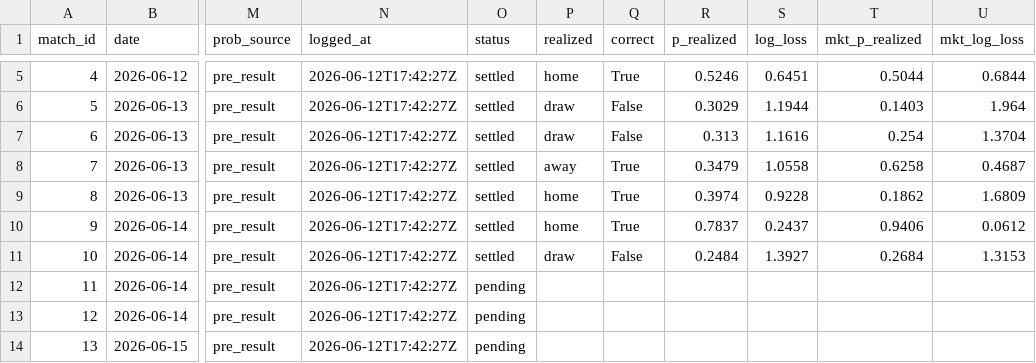
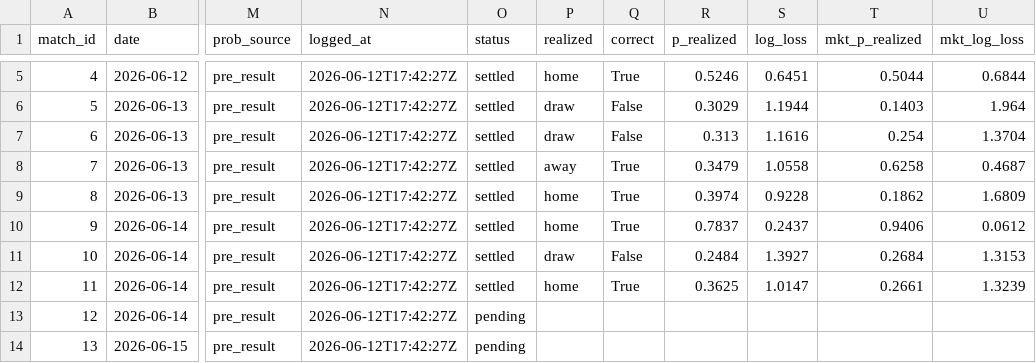
Before and after one commit to AndSoItRises/World-Cup-2026-, a CSV file: data/processed/prediction_scoreboard.csv, drawn as a sheet; only a part is shown, gaps mark what is left out; the diff names each change by its address in the sheet, - before the commit and + after, or states it on an @@ line.

Commit message:
auto(results+picks): refresh 2026-06-14 21:31

```diff
--- a/data/processed/prediction_scoreboard.csv
+++ b/data/processed/prediction_scoreboard.csv
-O12 (status): pending
+O12 (status): settled
-P12 (realized): (empty)
+P12 (realized): home
-Q12 (correct): (empty)
+Q12 (correct): True
-R12 (p_realized): (empty)
+R12 (p_realized): 0.3625
-S12 (log_loss): (empty)
+S12 (log_loss): 1.0147
-T12 (mkt_p_realized): (empty)
+T12 (mkt_p_realized): 0.2661
-U12 (mkt_log_loss): (empty)
+U12 (mkt_log_loss): 1.3239
```
Also changed, not shown: data/processed/tournament_probs_live.csv, data/processed/value_bets_futures.csv.
